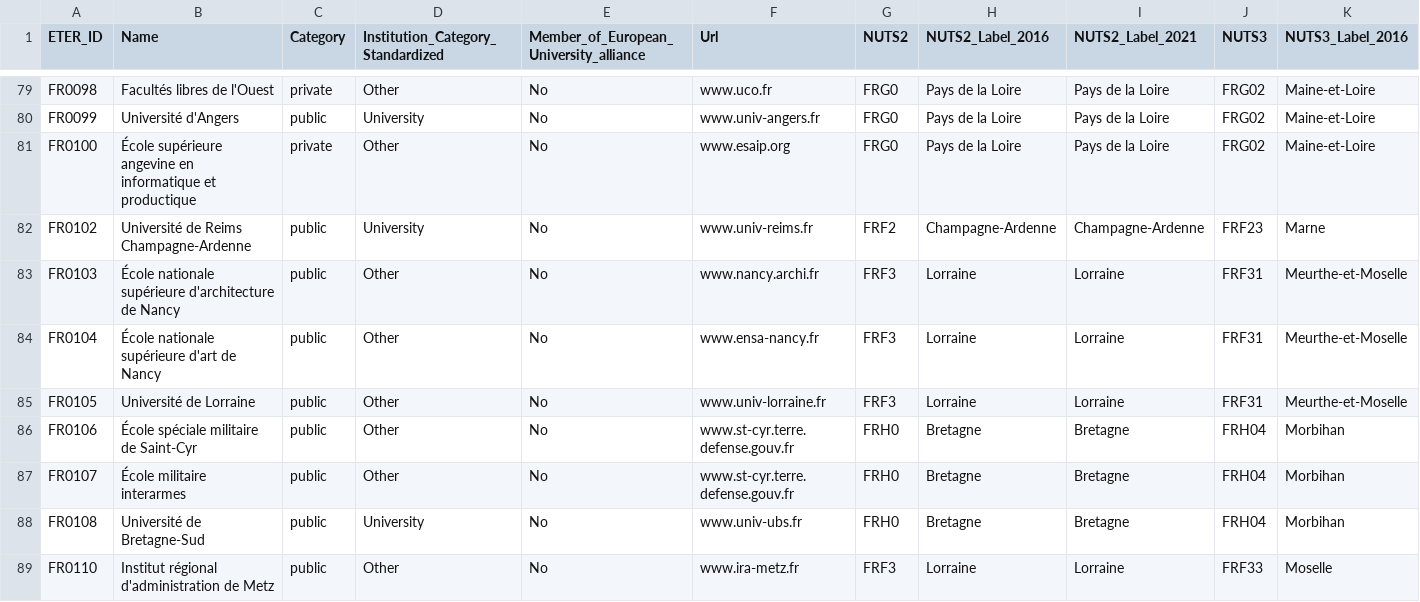
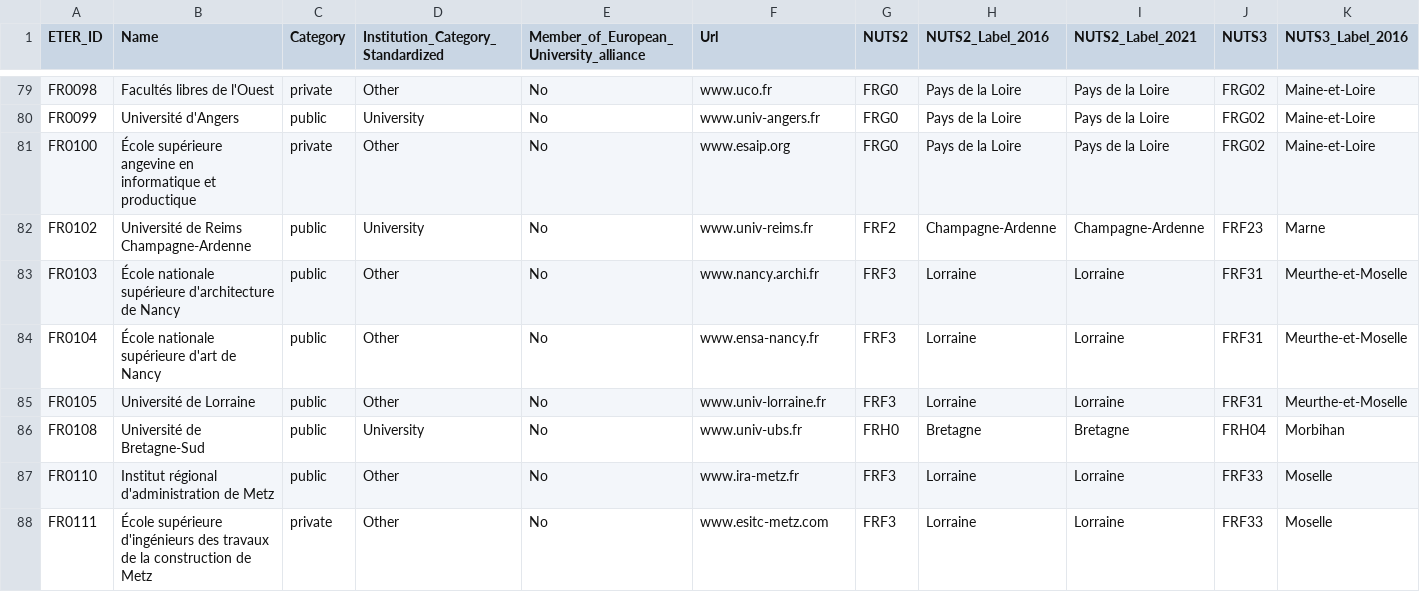
Before and after one commit to jacksonbarreto/Higher-Education-Institutions-in-France-Dataset, a CSV file: data_source/2024-france-heis.csv, drawn as a sheet; only a part is shown, gaps mark what is left out; the shorter side is filled out with more unchanged rows; rows hold the shown columns only; the diff names each change by its address in the sheet, - before the commit and + after, or states it on an @@ line.

Commit message:
refactor: change 2024 france csv

```diff
--- a/data_source/2024-france-heis.csv
+++ b/data_source/2024-france-heis.csv
-row 86: FR0106 | École spéciale militaire de Saint-Cyr | public | Other | No | www.st-cyr.terre.defense.gouv.fr | FRH0 | Bretagne | Bretagne | FRH04 | Morbihan
-row 87: FR0107 | École militaire interarmes | public | Other | No | www.st-cyr.terre.defense.gouv.fr | FRH0 | Bretagne | Bretagne | FRH04 | Morbihan
```
